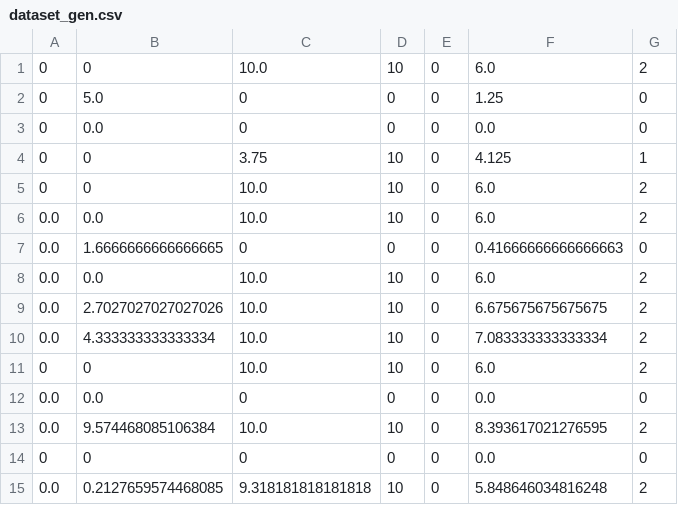
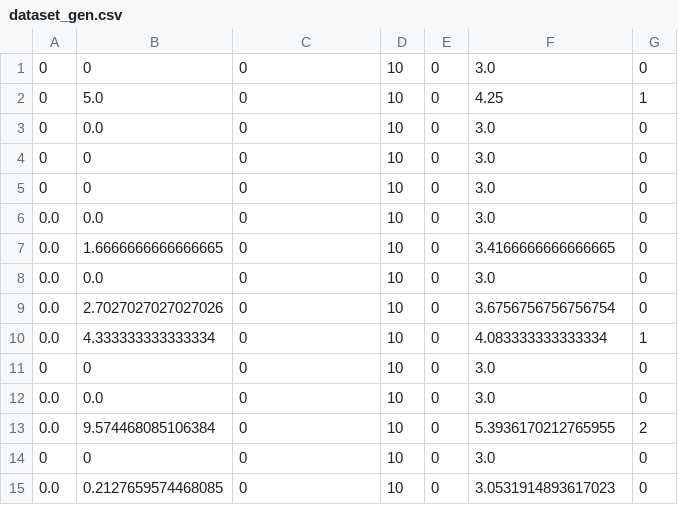
Before and after one commit to aswinzz/Tweezy, a CSV file: Twitter/dataset_gen.csv, drawn as a sheet; only a part is shown; the diff covers the shown part only.

```diff
--- a/Twitter/dataset_gen.csv
+++ b/Twitter/dataset_gen.csv
@@ -1,15 +1,15 @@
-0,0,10.0,10,0,6.0,2
-0,5.0,0,0,0,1.25,0
-0,0.0,0,0,0,0.0,0
-0,0,3.75,10,0,4.125,1
-0,0,10.0,10,0,6.0,2
-0.0,0.0,10.0,10,0,6.0,2
-0.0,1.6666666666666665,0,0,0,0.41666666666666663,0
-0.0,0.0,10.0,10,0,6.0,2
-0.0,2.7027027027027026,10.0,10,0,6.675675675675675,2
-0.0,4.333333333333334,10.0,10,0,7.083333333333334,2
-0,0,10.0,10,0,6.0,2
-0.0,0.0,0,0,0,0.0,0
-0.0,9.574468085106384,10.0,10,0,8.393617021276595,2
-0,0,0,0,0,0.0,0
-0.0,0.2127659574468085,9.318181818181818,10,0,5.848646034816248,2
+0,0,0,10,0,3.0,0
+0,5.0,0,10,0,4.25,1
+0,0.0,0,10,0,3.0,0
+0,0,0,10,0,3.0,0
+0,0,0,10,0,3.0,0
+0.0,0.0,0,10,0,3.0,0
+0.0,1.6666666666666665,0,10,0,3.4166666666666665,0
+0.0,0.0,0,10,0,3.0,0
+0.0,2.7027027027027026,0,10,0,3.6756756756756754,0
+0.0,4.333333333333334,0,10,0,4.083333333333334,1
+0,0,0,10,0,3.0,0
+0.0,0.0,0,10,0,3.0,0
+0.0,9.574468085106384,0,10,0,5.3936170212765955,2
+0,0,0,10,0,3.0,0
+0.0,0.2127659574468085,0,10,0,3.0531914893617023,0
```
Also changed, not shown: 29 edited cells elsewhere in this file, 1 other file.
